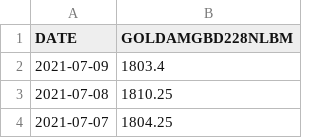
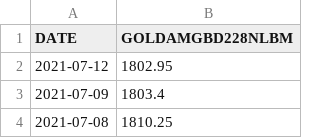
Before and after one commit to chanmoto/github.io, a CSV file: data/goldamgbd228nlbm_daily.csv, drawn as a sheet; only a part is shown; the shorter side is filled out with more unchanged rows; the diff names each change by its address in the sheet, - before the commit and + after, or states it on an @@ line.

```diff
--- a/data/goldamgbd228nlbm_daily.csv
+++ b/data/goldamgbd228nlbm_daily.csv
+row 2: 2021-07-12 | 1802.95
```
Also changed, not shown: data/gbpjpy_daily.csv, data/gbpusd_daily.csv, 8 other files.
